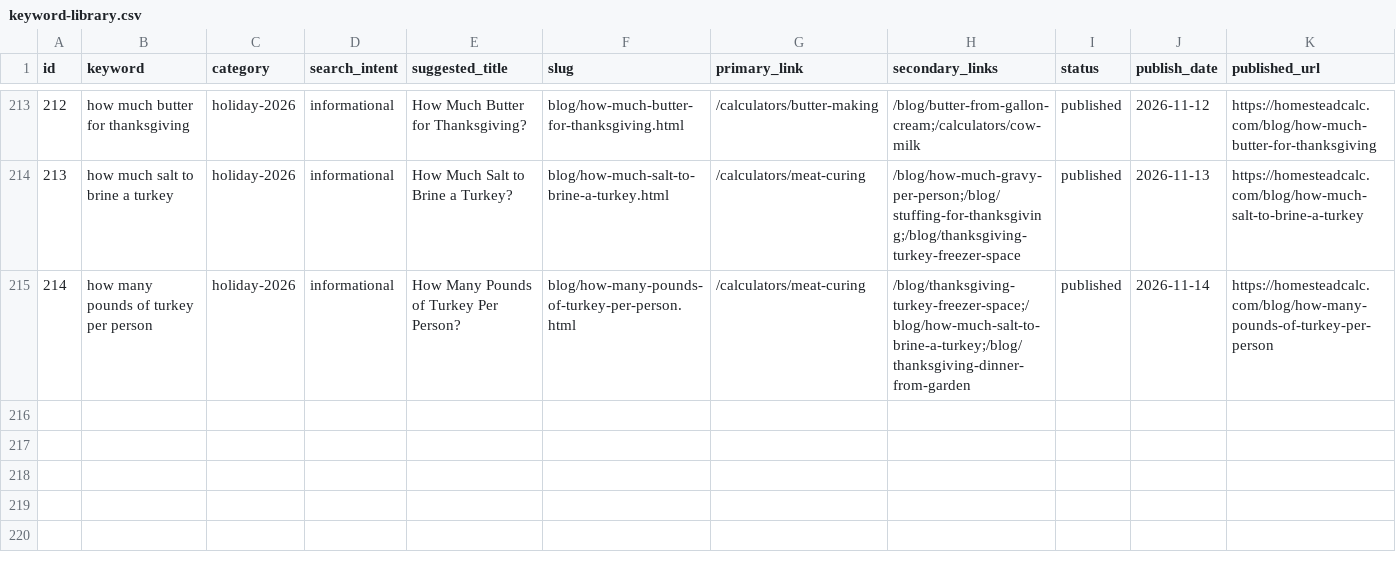
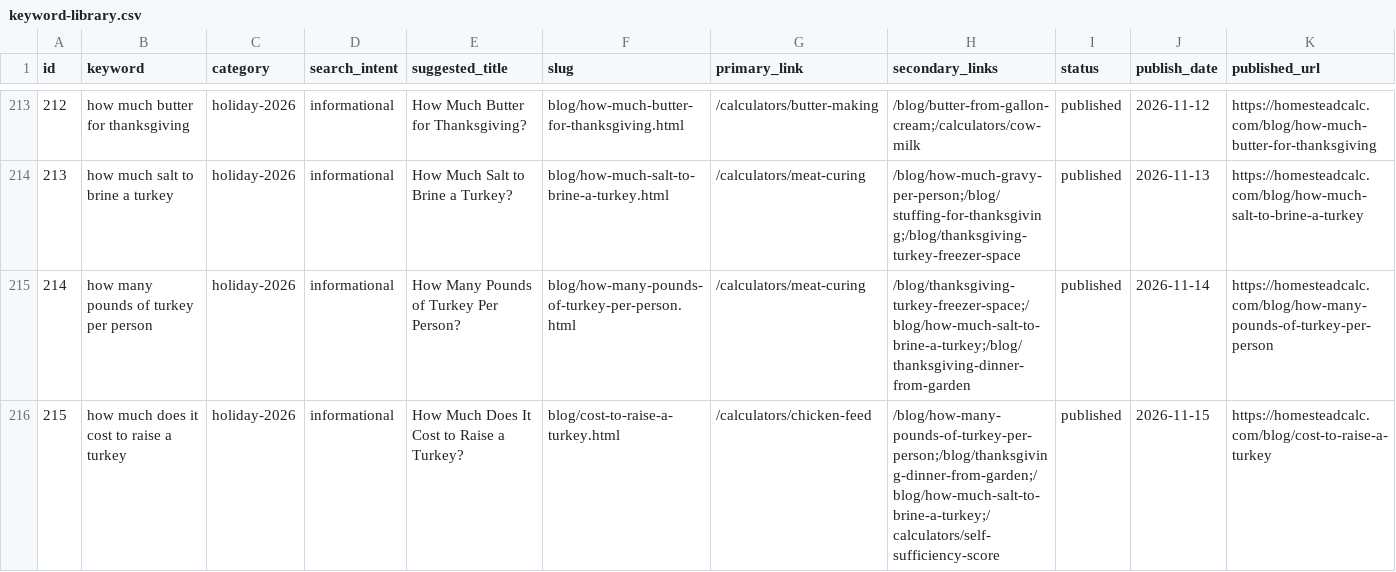
Before and after one commit to Zhou-Xiaoyong/homesteadcalc, a CSV file: seo/keyword-library.csv, drawn as a sheet; only a part is shown, gaps mark what is left out; the diff names each change by its address in the sheet, - before the commit and + after, or states it on an @@ line.

Commit message:
content: how much does it cost to raise a turkey (kw #215)

```diff
--- a/seo/keyword-library.csv
+++ b/seo/keyword-library.csv
+row 216: 215 | how much does it cost to raise a turkey | holiday-2026 | informational | How Much Does It Cost to Raise a Turkey? | blog/cost-to-raise-a-turkey.html | /calculators/chicken-feed | /blog/how-many-pounds-of-turkey-per-person;/blog/thanksgiving-dinner-from-garden;/blog/how-much-salt-to-brine-a-turkey;/calculators/self-sufficiency-score | published | 2026-11-15 | https://homesteadcalc.com/blog/cost-to-raise-a-turkey
```
Also changed, not shown: 6 other files.
